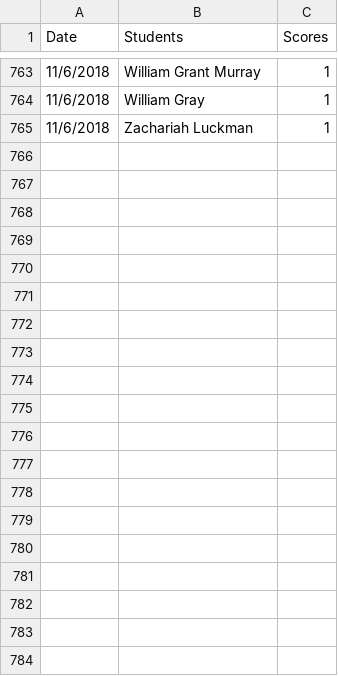
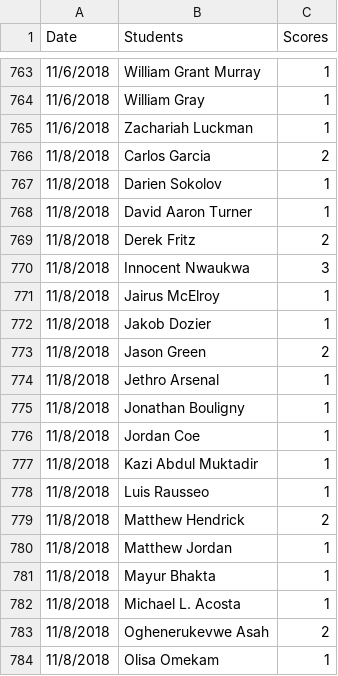
Before and after one commit to iDataVisualizationLab/CS4352_Fall2018, a CSV file: testJS/data/participations.csv, drawn as a sheet; only a part is shown, gaps mark what is left out; the diff covers the shown part only; the diff names each change by its address in the sheet, - before the commit and + after, or states it on an @@ line.

Commit message:
part 11/8

```diff
--- a/testJS/data/participations.csv
+++ b/testJS/data/participations.csv
+row 766: 11/8/2018 | Carlos Garcia | 2
+row 767: 11/8/2018 | Darien Sokolov | 1
+row 768: 11/8/2018 | David Aaron Turner | 1
+row 769: 11/8/2018 | Derek Fritz | 2
+row 770: 11/8/2018 | Innocent Nwaukwa | 3
+row 771: 11/8/2018 | Jairus McElroy | 1
+row 772: 11/8/2018 | Jakob Dozier | 1
+row 773: 11/8/2018 | Jason Green | 2
+row 774: 11/8/2018 | Jethro Arsenal | 1
+row 775: 11/8/2018 | Jonathan Bouligny | 1
+row 776: 11/8/2018 | Jordan Coe | 1
+row 777: 11/8/2018 | Kazi Abdul Muktadir | 1
+row 778: 11/8/2018 | Luis Rausseo | 1
+row 779: 11/8/2018 | Matthew Hendrick | 2
+row 780: 11/8/2018 | Matthew Jordan | 1
+row 781: 11/8/2018 | Mayur Bhakta | 1
+row 782: 11/8/2018 | Michael L. Acosta | 1
+row 783: 11/8/2018 | Oghenerukevwe Asah | 2
+row 784: 11/8/2018 | Olisa Omekam | 1
```
Also changed, not shown: 9 added rows elsewhere in this file.
